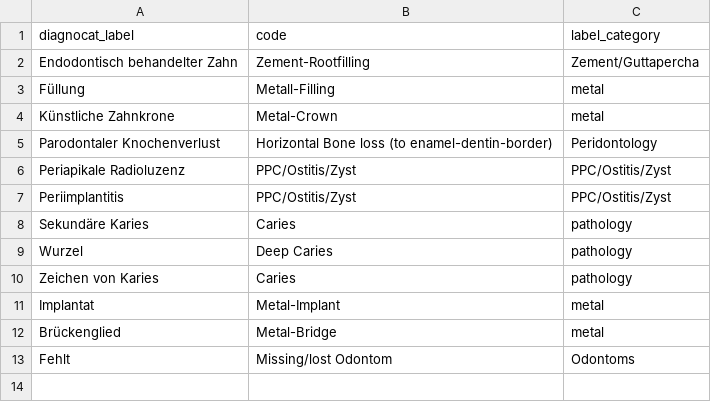
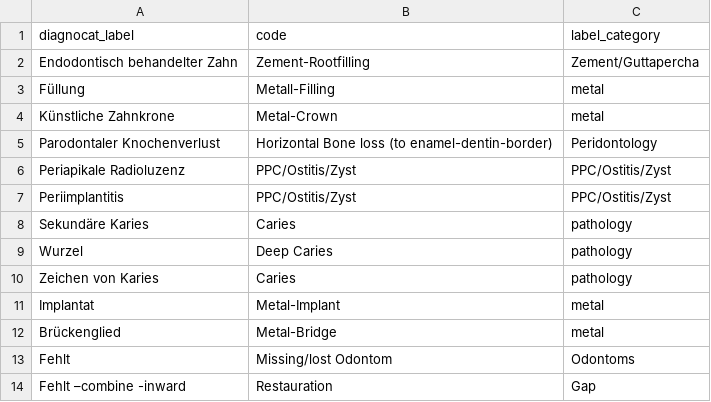
Before and after one commit to Schlutzkrapfen/Dignocat-to-LabelStudio-Converter, a CSV file: label_mapping.csv, drawn as a sheet; the diff names each change by its address in the sheet, - before the commit and + after, or states it on an @@ line.

```diff
--- a/label_mapping.csv
+++ b/label_mapping.csv
+row 14: Fehlt –combine -inward | Restauration | Gap
```
Also changed, not shown: 2 other files.
